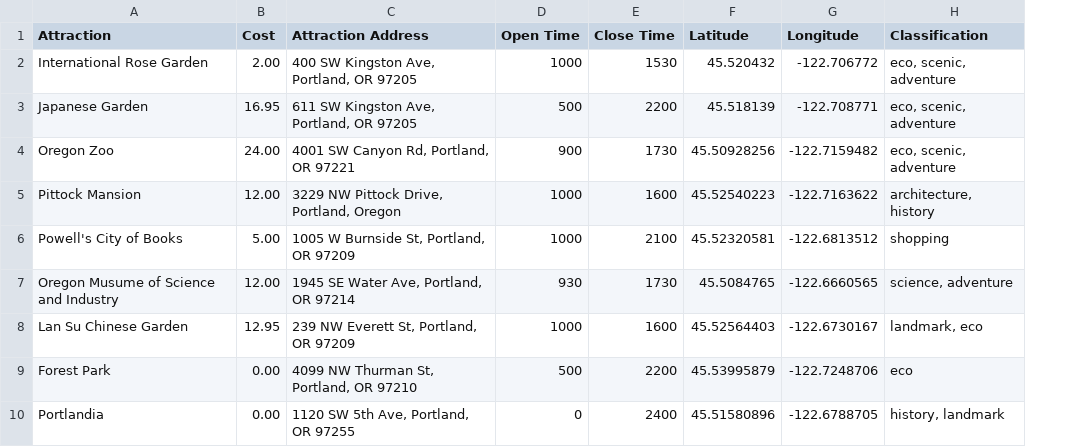
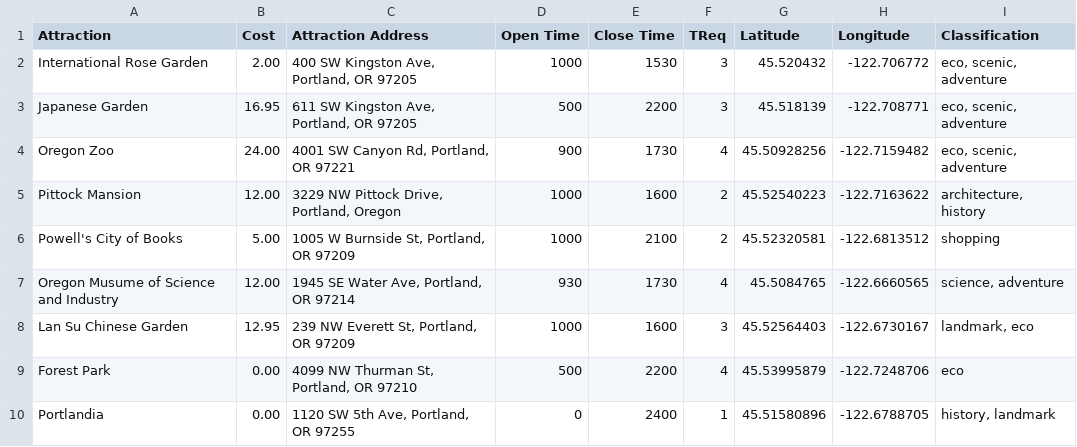
Before and after one commit to DuaneMurray/ETM540, a CSV file: portland_location_data_2.csv, drawn as a sheet; only a part is shown; the diff names each change by its address in the sheet, - before the commit and + after, or states it on an @@ line.

```diff
--- a/portland_location_data_2.csv
+++ b/portland_location_data_2.csv
+column F (TReq), rows 2-10: 3 | 3 | 4 | 2 | 2 | 4 | 3 | 4 | 1
```
Also changed, not shown: TEST_portland_location_data_2.csv, 6 other files.
